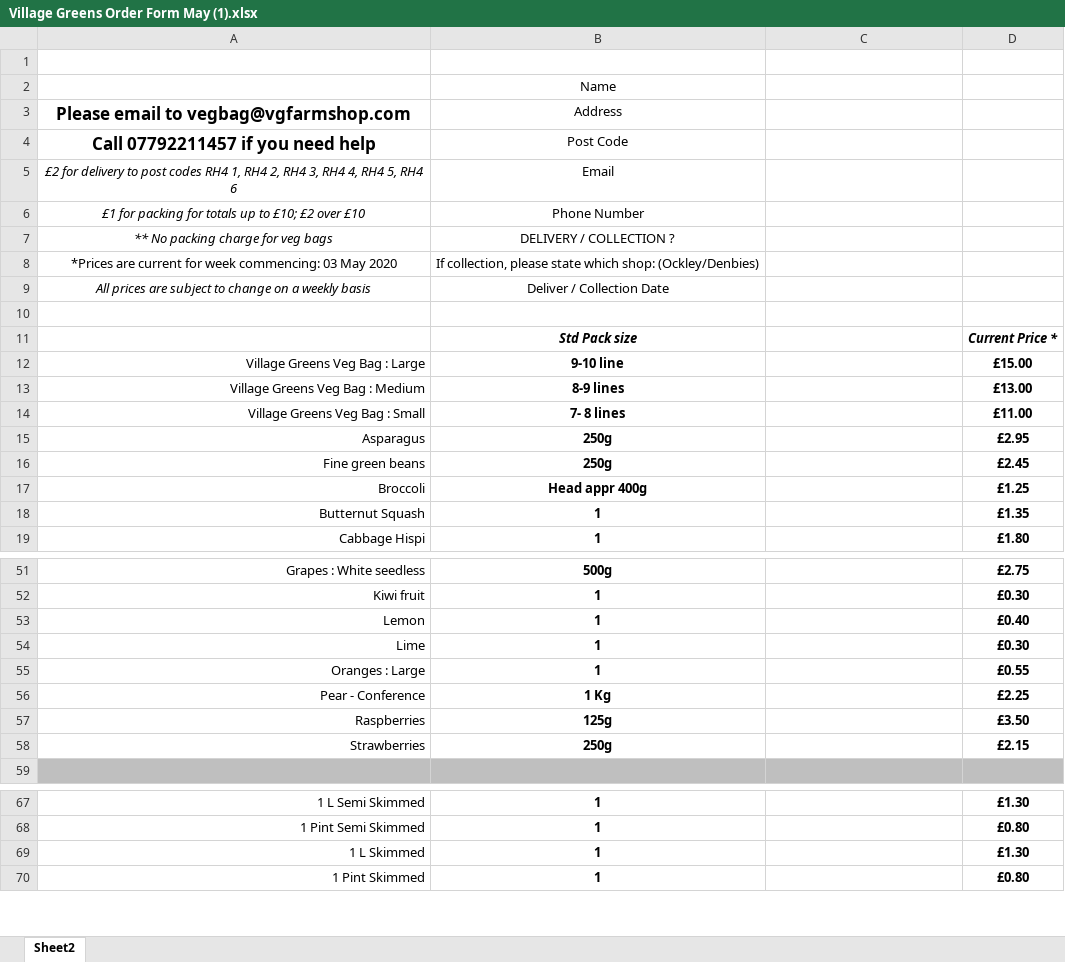
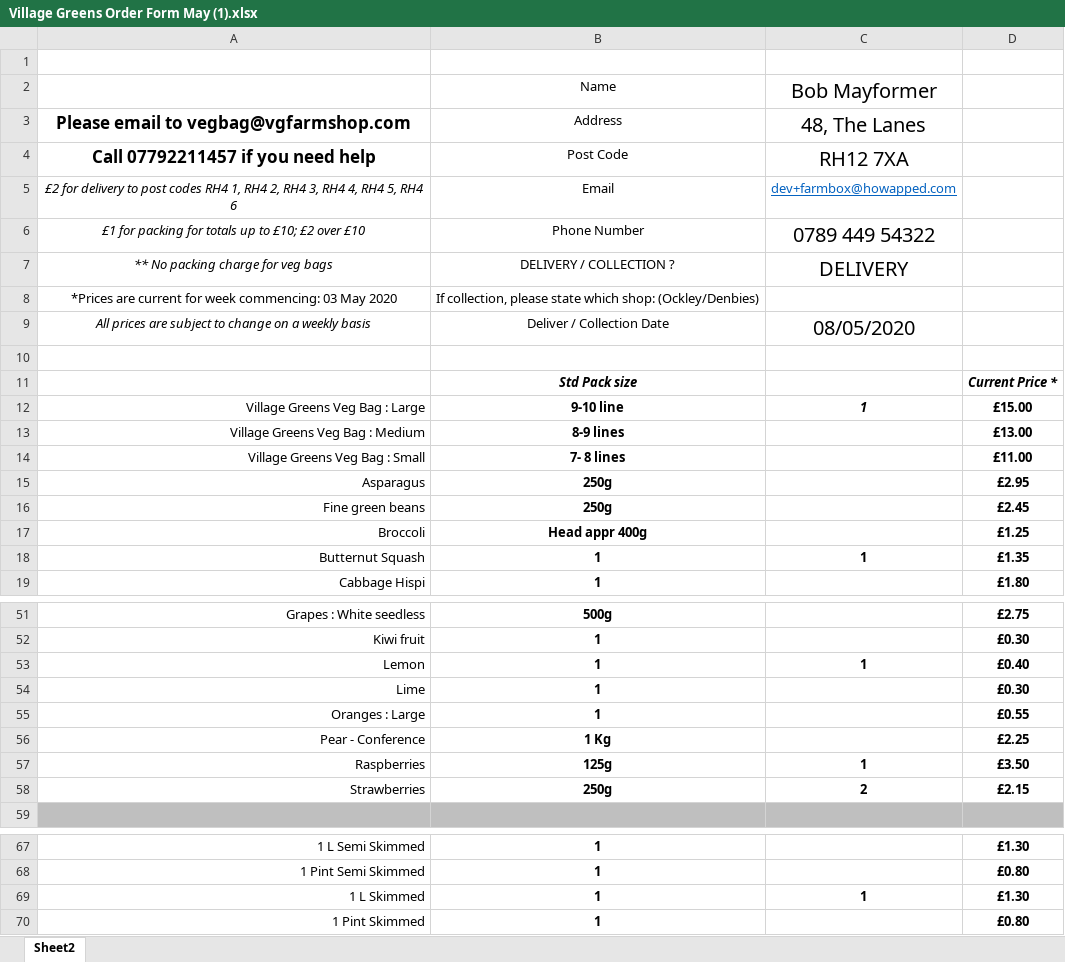
Before and after one commit to jonwhittlestone/farmbox, an Excel workbook: api/order/sample_sheets/Village Greens Order Form May (1).xlsx, sheet Sheet2, drawn as a sheet; only a part is shown, gaps mark what is left out; values as stored, in another font and other column widths than the file's, no borders; charts and pictures not drawn; the diff covers the shown part only; the diff names each change by its address in the sheet, - before the commit and + after, or states it on an @@ line.

```diff
--- a/api/order/sample_sheets/Village Greens Order Form May (1).xlsx (sheet Sheet2)
+++ b/api/order/sample_sheets/Village Greens Order Form May (1).xlsx (sheet Sheet2)
-C2: (empty)
+C2: Bob Mayformer
-C3: (empty)
+C3: 48, The Lanes
-C4: (empty)
+C4: RH12 7XA
-C5: (empty)
+C5: dev+farmbox@howapped.com
-C6: (empty)
+C6: 0789 449 54322
-C7: (empty)
+C7: DELIVERY
-C9: (empty)
+C9: 08/05/2020
-C12: (empty)
+C12: 1
-C18: (empty)
+C18: 1
-C53: (empty)
+C53: 1
-C57: (empty)
+C57: 1
-C58: (empty)
+C58: 2
-C69: (empty)
+C69: 1
```
Also changed, not shown: 4 edited cells elsewhere in this sheet, charts or pictures, 19 other files.
